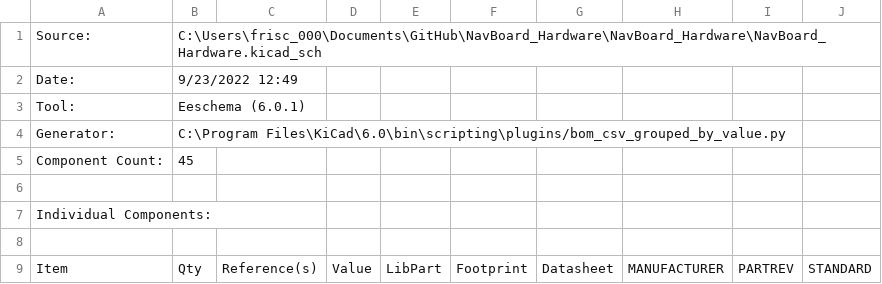
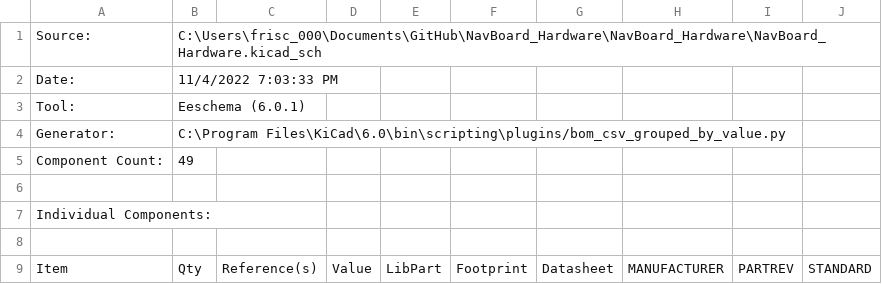
Before and after one commit to MissouriMRDT/NavBoard_Hardware, a CSV file: NavBoard_Hardware/NavBoard_Hardware.csv, drawn as a sheet; only a part is shown; the diff covers the shown part only; the diff names each change by its address in the sheet, - before the commit and + after, or states it on an @@ line.

```diff
--- a/NavBoard_Hardware/NavBoard_Hardware.csv
+++ b/NavBoard_Hardware/NavBoard_Hardware.csv
-B2: 9/23/2022 12:49
+B2: 11/4/2022 7:03:33 PM
-B5: 45
+B5: 49
```
Also changed, not shown: 7 added rows, 8 edited cells and row numbers in column A elsewhere in this file, 7 other files.
